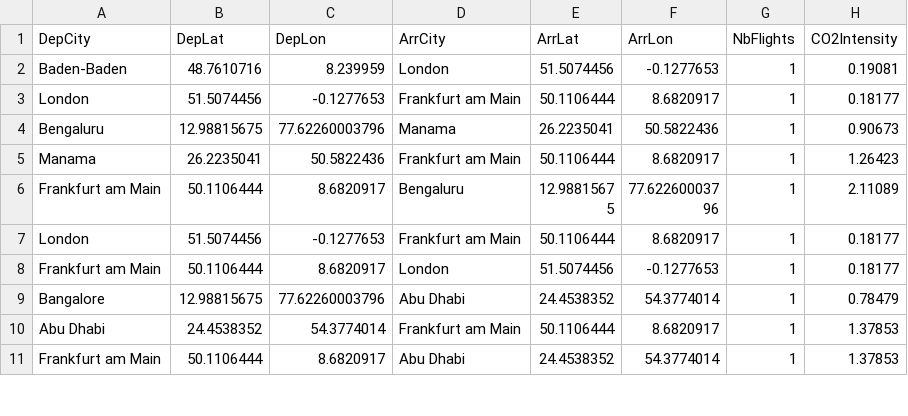
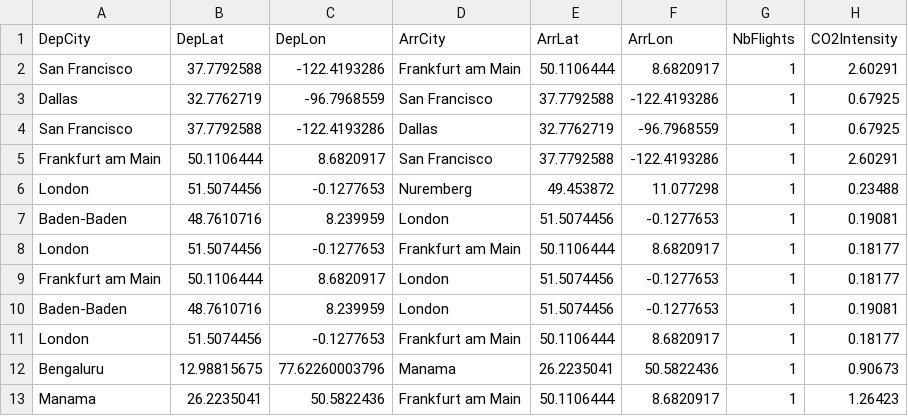
Before and after one commit to armandyam/armandyam.github.io, a CSV file: assets/data/flights.csv, drawn as a sheet; only a part is shown; the shorter side is filled out with more unchanged rows; the diff names each change by its address in the sheet, - before the commit and + after, or states it on an @@ line.

Commit message:
Updating flight co2 data
Files added:
/Users/thelonecabbages/Documents/_mra/personal_projects/personal_website/armandyam.github.io/_posts/2024-11-07-flights.html
/Users/thelonecabbages/Documents/_mra/personal_projects/personal_website/armandyam.github.io/assets/data/diet_data.json
/Users/thelonecabbages/Documents/_mra/personal_projects/personal_website/armandyam.github.io/assets/data/flights.csv
/Users/thelonecabbages/Documents/_mra/personal_projects/personal_website/armandyam.github.io/assets/data/transport_distances.csv

```diff
--- a/assets/data/flights.csv
+++ b/assets/data/flights.csv
+row 2: San Francisco | 37.7792588 | -122.4193286 | Frankfurt am Main | 50.1106444 | 8.6820917 | 1 | 2.60291
+row 3: Dallas | 32.7762719 | -96.7968559 | San Francisco | 37.7792588 | -122.4193286 | 1 | 0.67925
+row 4: San Francisco | 37.7792588 | -122.4193286 | Dallas | 32.7762719 | -96.7968559 | 1 | 0.67925
+row 5: Frankfurt am Main | 50.1106444 | 8.6820917 | San Francisco | 37.7792588 | -122.4193286 | 1 | 2.60291
+row 6: London | 51.5074456 | -0.1277653 | Nuremberg | 49.453872 | 11.077298 | 1 | 0.23488
+row 7: Baden-Baden | 48.7610716 | 8.239959 | London | 51.5074456 | -0.1277653 | 1 | 0.19081
+row 8: London | 51.5074456 | -0.1277653 | Frankfurt am Main | 50.1106444 | 8.6820917 | 1 | 0.18177
+row 9: Frankfurt am Main | 50.1106444 | 8.6820917 | London | 51.5074456 | -0.1277653 | 1 | 0.18177
```
Also changed, not shown: assets/data/transport_distances.csv, 2 other files.
